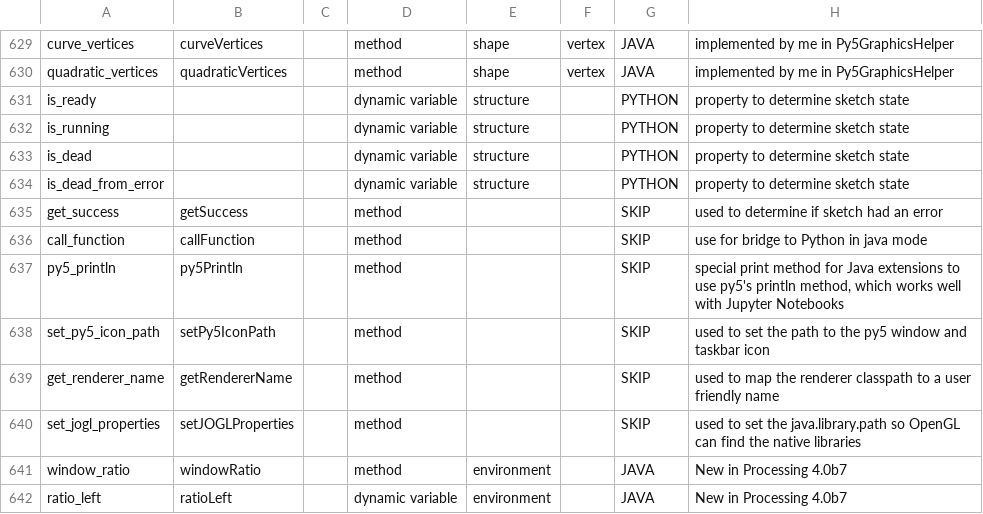
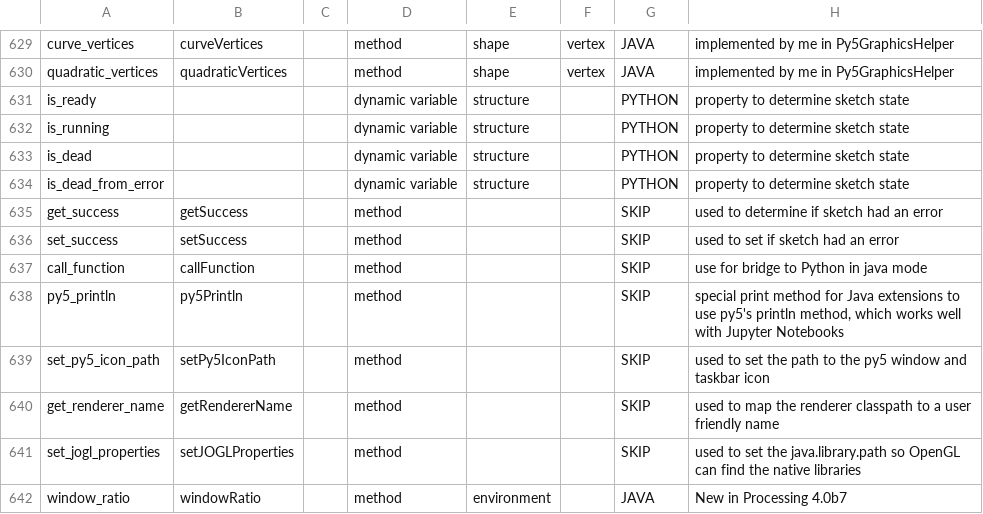
Before and after one commit to py5coding/py5generator, a CSV file: py5_resources/data/sketch.csv, drawn as a sheet; only a part is shown, gaps mark what is left out; the shorter side is filled out with more unchanged rows.

Commit message:
add setSuccess method because I can't convince myself I won't need it one day

```diff
--- a/py5_resources/data/sketch.csv
+++ b/py5_resources/data/sketch.csv
@@ -635,2 +635,3 @@ is_dead_from_error,,,dynamic variable,structure,,PYTHON,property to determine sk
 get_success,getSuccess,,method,,,SKIP,used to determine if sketch had an error
+set_success,setSuccess,,method,,,SKIP,used to set if sketch had an error
 call_function,callFunction,,method,,,SKIP,use for bridge to Python in java mode
```
Also changed, not shown: 1 other file.
